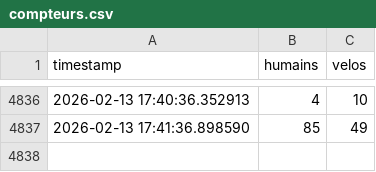
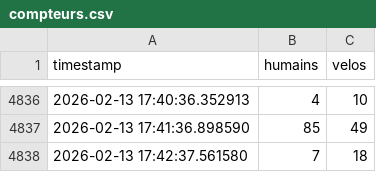
Before and after one commit to Mathilde110/Simulation-des-flux, a CSV file: compteurs.csv, drawn as a sheet; only a part is shown, gaps mark what is left out.

Commit message:
Mise à jour automatique du CSV

```diff
--- a/compteurs.csv
+++ b/compteurs.csv
@@ -4837 +4837,2 @@ timestamp,humains,velos
 2026-02-13 17:41:36.898590,85,49
+2026-02-13 17:42:37.561580,7,18
```
